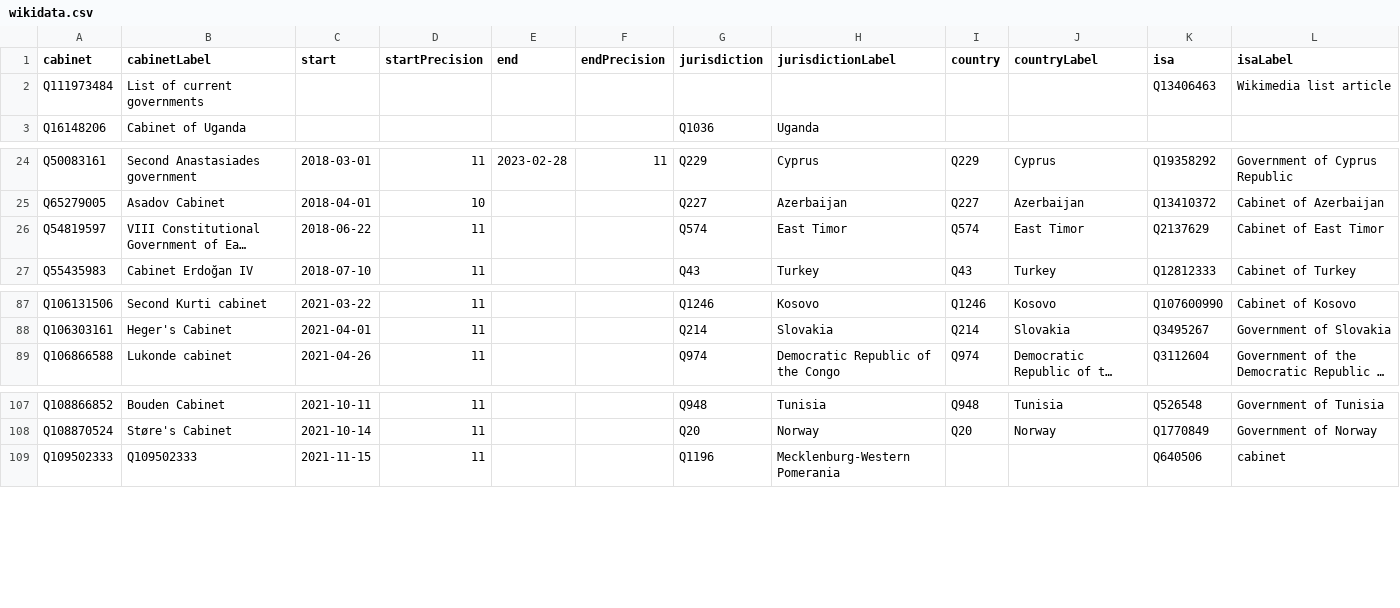
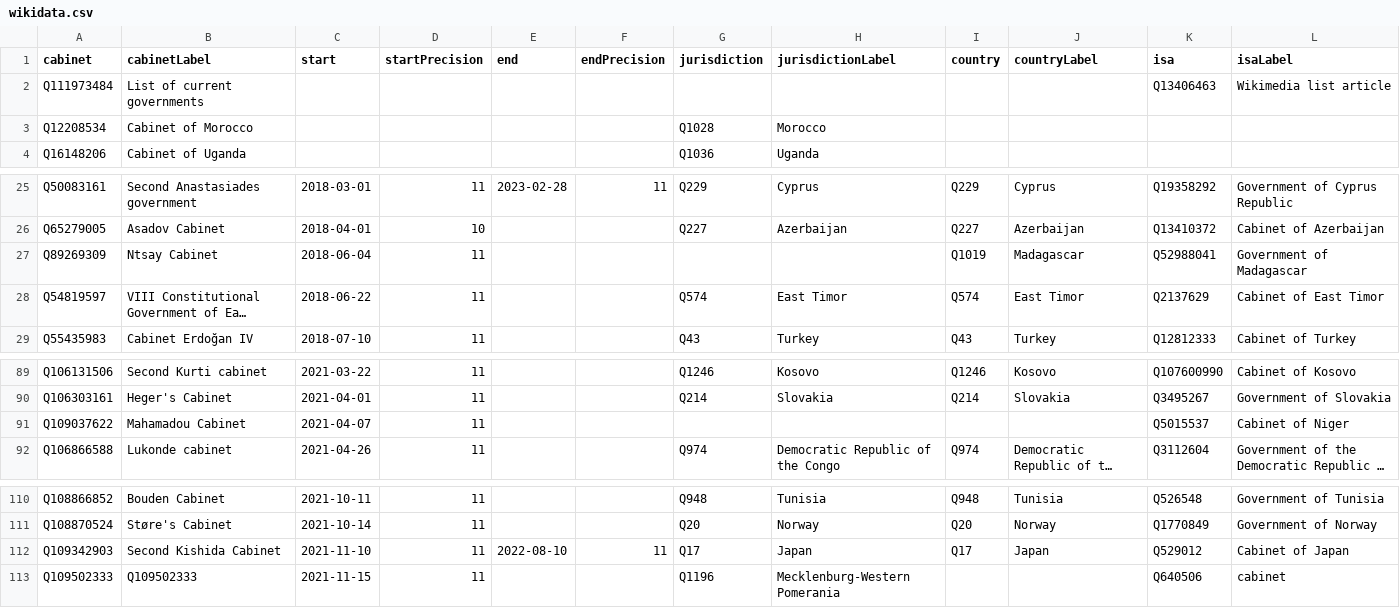
Before and after one commit to every-politician-scrapers/current-governments-enwiki, a CSV file: data/wikidata.csv, drawn as a sheet; only a part is shown, gaps mark what is left out; long unchanged cells end in …; the diff names each change by its address in the sheet, - before the commit and + after, or states it on an @@ line.

Commit message:
Compare external sources to Wikidata

```diff
--- a/data/wikidata.csv
+++ b/data/wikidata.csv
+row 3: Q12208534 | Cabinet of Morocco |  |  |  |  | Q1028 | Morocco
+row 27: Q89269309 | Ntsay Cabinet | 2018-06-04 | 11 |  |  |  |  | Q1019 | Madagascar | Q52988041 | Government of Madagascar
+row 91: Q109037622 | Mahamadou Cabinet | 2021-04-07 | 11 |  |  |  |  |  |  | Q5015537 | Cabinet of Niger
+row 112: Q109342903 | Second Kishida Cabinet | 2021-11-10 | 11 | 2022-08-10 | 11 | Q17 | Japan | Q17 | Japan | Q529012 | Cabinet of Japan
```
Also changed, not shown: data/wikipedia.csv.
